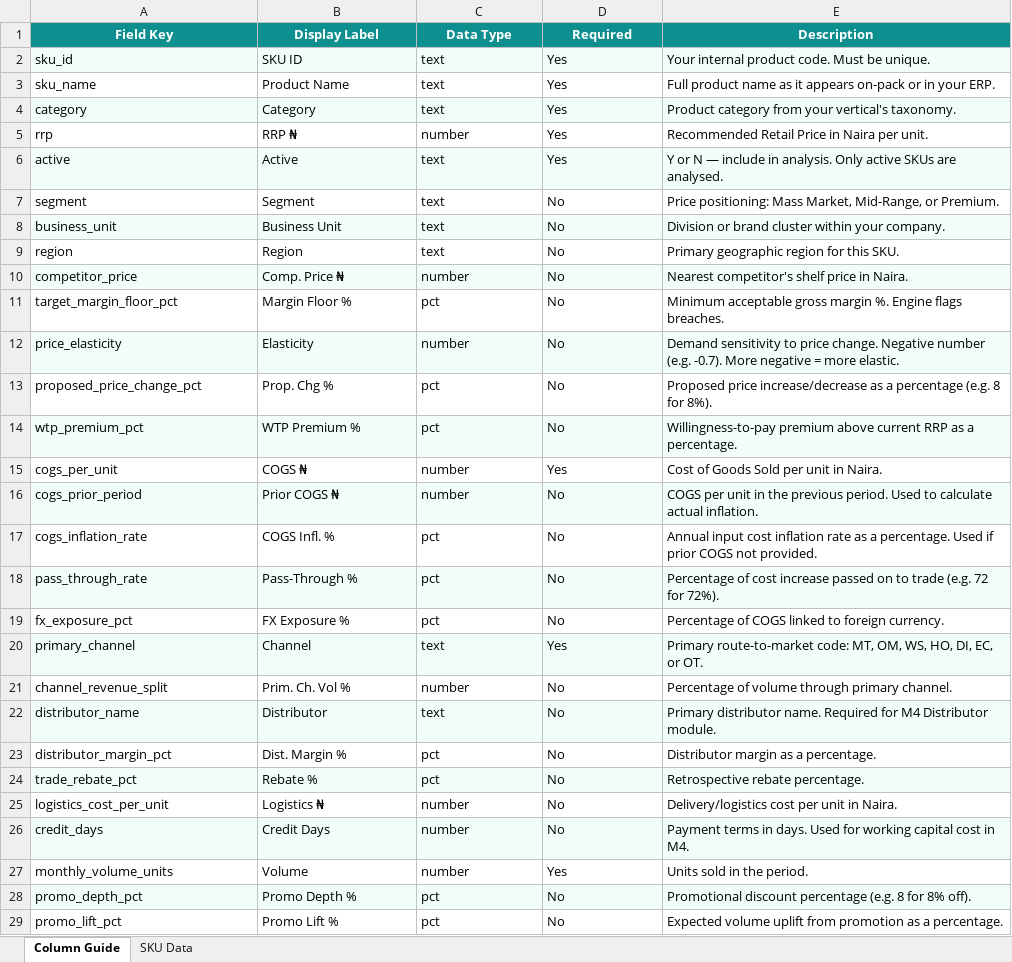
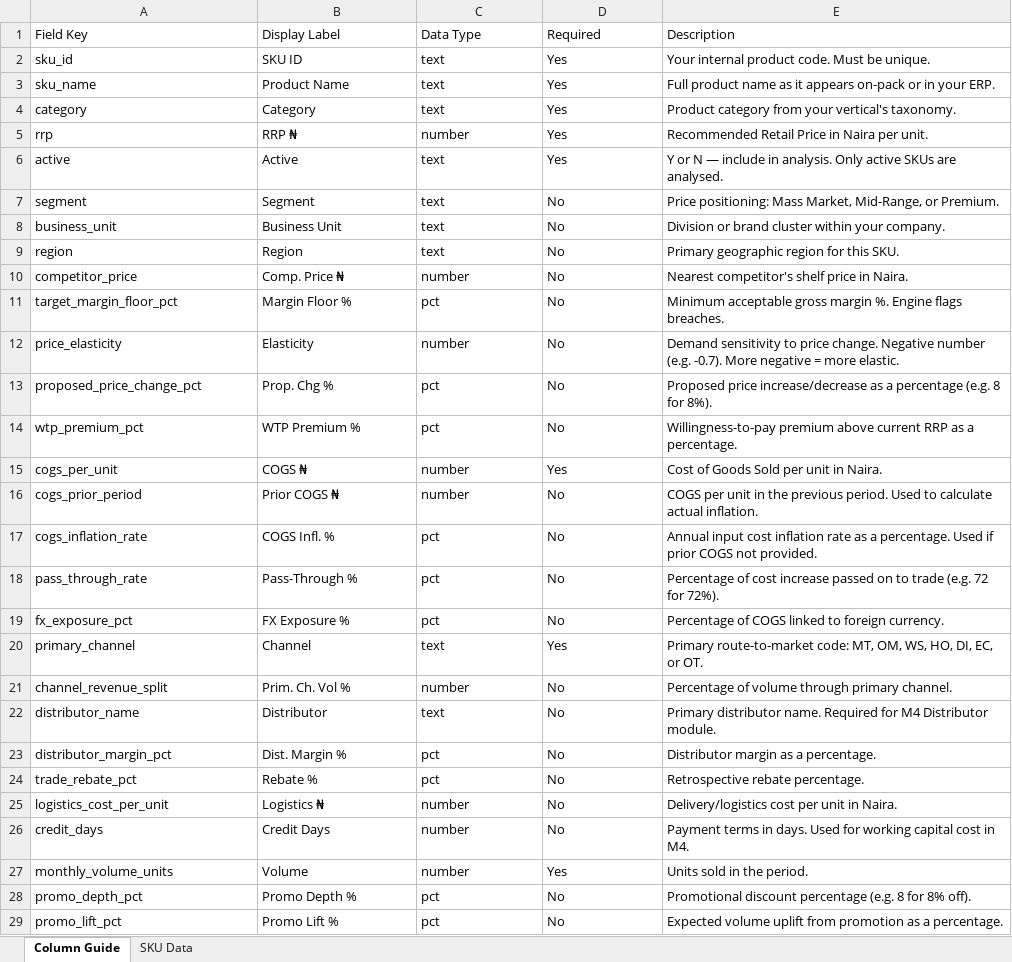
Before and after one commit to woleogundare-debug/margincos-app, an Excel workbook: public/downloads/MarginCOS_Sample_Template_FMCG.xlsx, sheet Column Guide, drawn as a sheet; values as stored, in another font and other column widths than the file's, no borders; the diff names each change by its address in the sheet, - before the commit and + after, or states it on an @@ line.

```diff
--- a/public/downloads/MarginCOS_Sample_Template_FMCG.xlsx (sheet Column Guide)
+++ b/public/downloads/MarginCOS_Sample_Template_FMCG.xlsx (sheet Column Guide)
@@ A1:E1 fill: #0D8F8F → none, bold: on → off, text colour: #FFFFFF → black, alignment: center → left @@
-A2:E2 fill: #F0FDFA
+A2:E2 fill: none
-A4:E4 fill: #F0FDFA
+A4:E4 fill: none
-A6:E6 fill: #F0FDFA
+A6:E6 fill: none
-A8:E8 fill: #F0FDFA
+A8:E8 fill: none
-A10:E10 fill: #F0FDFA
+A10:E10 fill: none
-A12:E12 fill: #F0FDFA
+A12:E12 fill: none
-A14:E14 fill: #F0FDFA
+A14:E14 fill: none
-A16:E16 fill: #F0FDFA
+A16:E16 fill: none
-A18:E18 fill: #F0FDFA
+A18:E18 fill: none
-A20:E20 fill: #F0FDFA
+A20:E20 fill: none
-A22:E22 fill: #F0FDFA
+A22:E22 fill: none
-A24:E24 fill: #F0FDFA
+A24:E24 fill: none
-A26:E26 fill: #F0FDFA
+A26:E26 fill: none
-A28:E28 fill: #F0FDFA
+A28:E28 fill: none
```
Also changed, not shown: sheet SKU Data, 1 other file.
